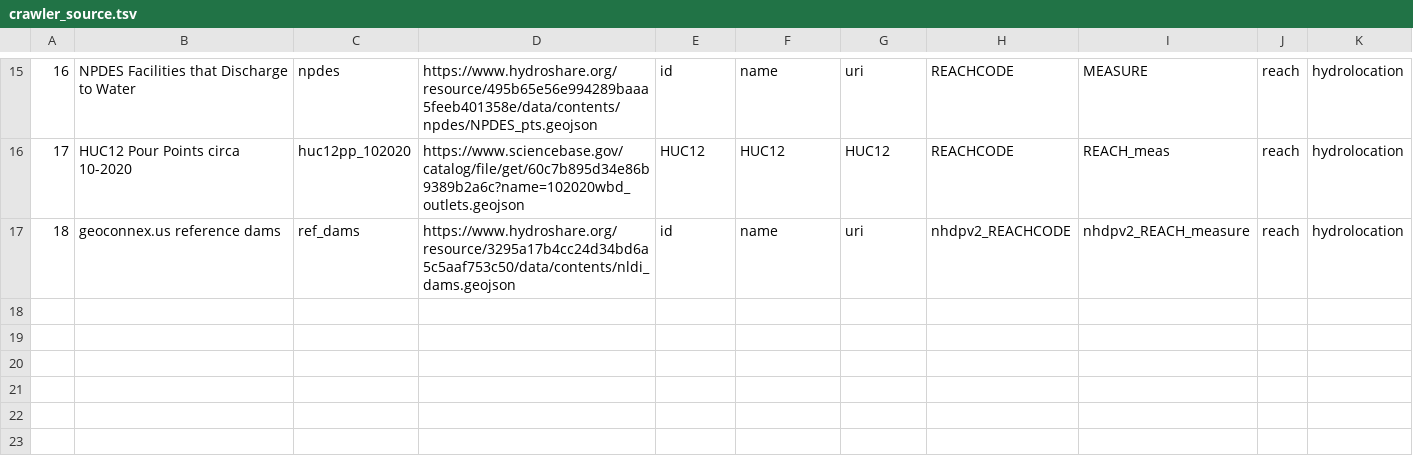
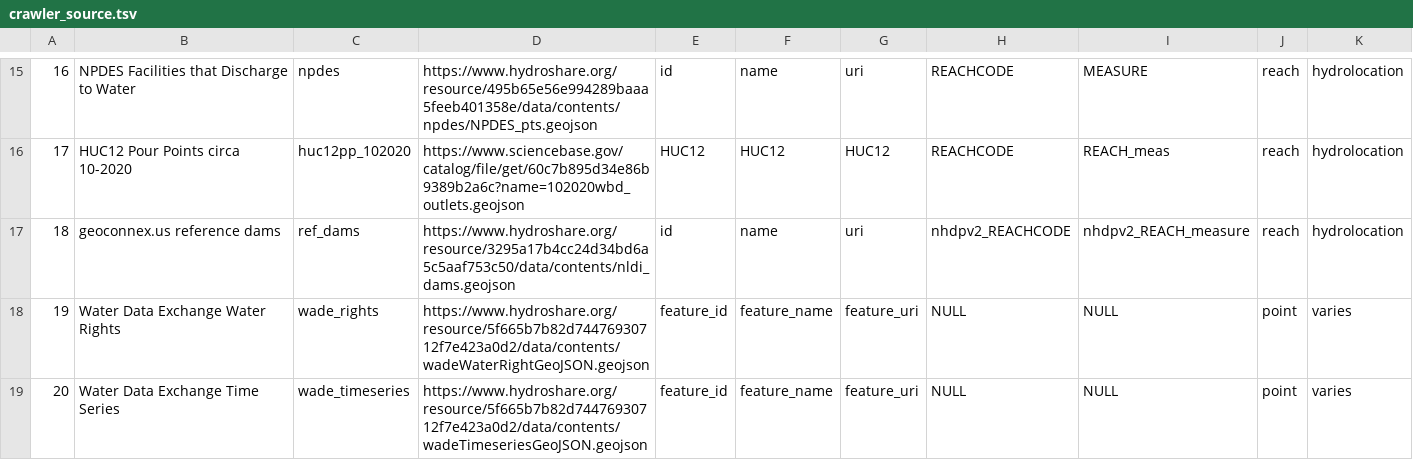
Before and after one commit to internetofwater/nldi-db, a TSV file: liquibase/changeLogs/nldi/nldi_data/update_crawler_source/crawler_source.tsv, drawn as a sheet; only a part is shown, gaps mark what is left out; the diff names each change by its address in the sheet, - before the commit and + after, or states it on an @@ line.

Commit message:
add wade rights and timeseries

```diff
--- a/liquibase/changeLogs/nldi/nldi_data/update_crawler_source/crawler_source.tsv
+++ b/liquibase/changeLogs/nldi/nldi_data/update_crawler_source/crawler_source.tsv
+row 18: 19 | Water Data Exchange Water Rights | wade_rights | https://www.hydroshare.org/resource/5f665b7b82d74476930712f7e423a0d2/data/contents/wadeWaterRightGeoJSON.geojson | feature_id | feature_name | feature_uri | NULL | NULL | point | varies
+row 19: 20 | Water Data Exchange Time Series | wade_timeseries | https://www.hydroshare.org/resource/5f665b7b82d74476930712f7e423a0d2/data/contents/wadeTimeseriesGeoJSON.geojson | feature_id | feature_name | feature_uri | NULL | NULL | point | varies
```
Also changed, not shown: 2 other files.
